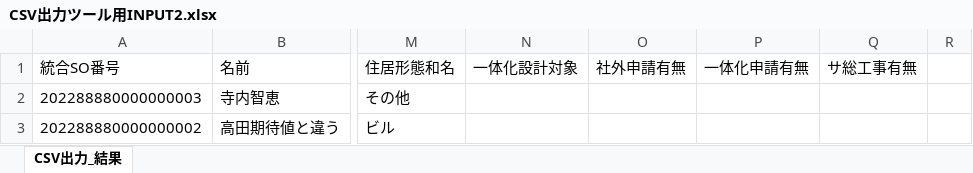
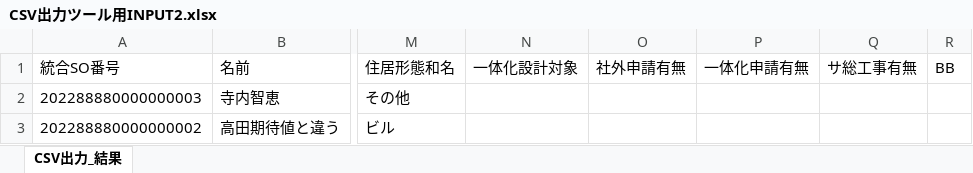
Before and after one commit to a-sakai-ghub/ITSupportShuhen, an Excel workbook: input2/CSV出力ツール用INPUT2.xlsx, sheet CSV出力_結果, drawn as a sheet; only a part is shown, gaps mark what is left out; values as stored, in another font and other column widths than the file's, no borders; the diff names each change by its address in the sheet, - before the commit and + after, or states it on an @@ line.

```diff
--- a/input2/CSV出力ツール用INPUT2.xlsx (sheet CSV出力_結果)
+++ b/input2/CSV出力ツール用INPUT2.xlsx (sheet CSV出力_結果)
-R1: (empty)
+R1: BB
```
Also changed, not shown: input1/CSV出力ツール用INPUT1.xlsx, 2 other files.
